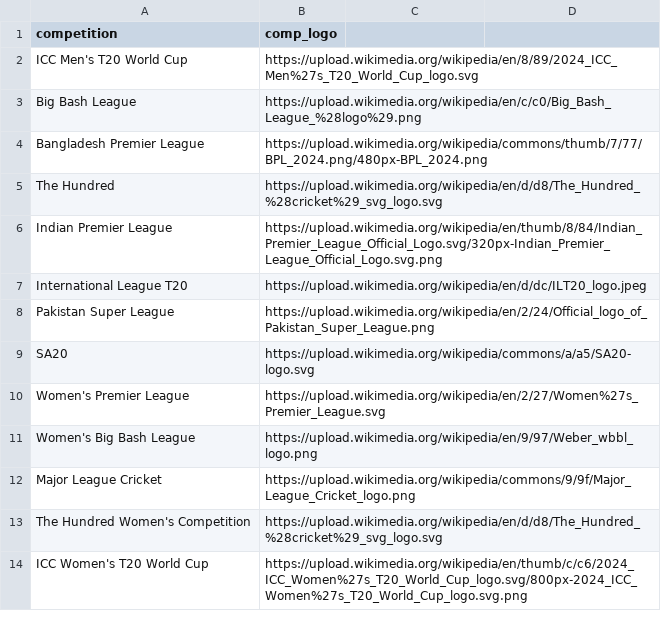
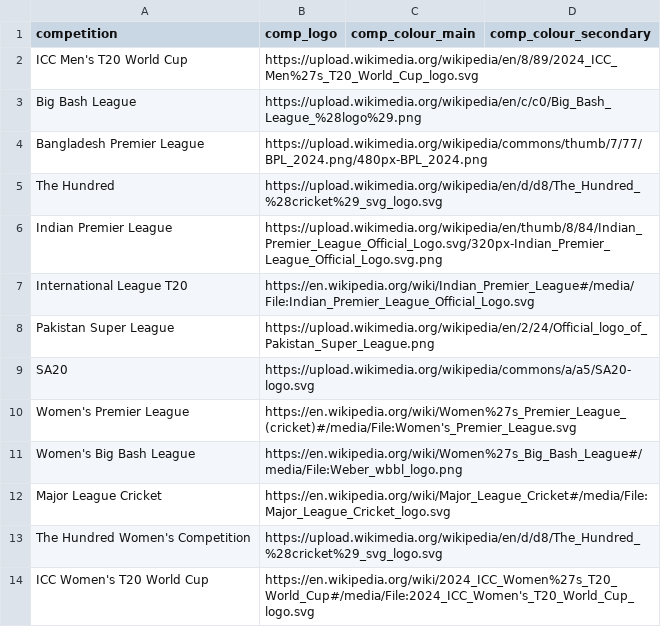
Before and after one commit to albtree/cricket-headshots, a CSV file: cricket_competitions.csv, drawn as a sheet.

Commit message:
Update cricket_competitions.csv

```diff
--- a/cricket_competitions.csv
+++ b/cricket_competitions.csv
@@ -1,2 +1,2 @@
-competition,comp_logo
+competition,comp_logo,comp_colour_main,comp_colour_secondary
 ICC Men's T20 World Cup,https://upload.wikimedia.org/wikipedia/en/8/89/2024_ICC_Men%27s_T20_World_Cup_logo.svg
@@ -6,9 +6,9 @@ The Hundred,https://upload.wikimedia.org/wikipedia/en/d/d8/The_Hundred_%28cricke
 Indian Premier League,https://upload.wikimedia.org/wikipedia/en/thumb/8/84/Indian_Premier_League_Official_Logo.svg/320px-Indian_Premier_League_Official_Logo.svg.png
-International League T20,https://upload.wikimedia.org/wikipedia/en/d/dc/ILT20_logo.jpeg
+International League T20,https://en.wikipedia.org/wiki/Indian_Premier_League#/media/File:Indian_Premier_League_Official_Logo.svg
 Pakistan Super League,https://upload.wikimedia.org/wikipedia/en/2/24/Official_logo_of_Pakistan_Super_League.png
 SA20,https://upload.wikimedia.org/wikipedia/commons/a/a5/SA20-logo.svg
-Women's Premier League,https://upload.wikimedia.org/wikipedia/en/2/27/Women%27s_Premier_League.svg
-Women's Big Bash League,https://upload.wikimedia.org/wikipedia/en/9/97/Weber_wbbl_logo.png
-Major League Cricket,https://upload.wikimedia.org/wikipedia/commons/9/9f/Major_League_Cricket_logo.png
+Women's Premier League,https://en.wikipedia.org/wiki/Women%27s_Premier_League_(cricket)#/media/File:Women's_Premier_League.svg
+Women's Big Bash League,https://en.wikipedia.org/wiki/Women%27s_Big_Bash_League#/media/File:Weber_wbbl_logo.png
+Major League Cricket,https://en.wikipedia.org/wiki/Major_League_Cricket#/media/File:Major_League_Cricket_logo.svg
 The Hundred Women's Competition,https://upload.wikimedia.org/wikipedia/en/d/d8/The_Hundred_%28cricket%29_svg_logo.svg
-ICC Women's T20 World Cup,https://upload.wikimedia.org/wikipedia/en/thumb/c/c6/2024_ICC_Women%27s_T20_World_Cup_logo.svg/800px-2024_ICC_Women%27s_T20_World_Cup_logo.svg.png
+ICC Women's T20 World Cup,https://en.wikipedia.org/wiki/2024_ICC_Women%27s_T20_World_Cup#/media/File:2024_ICC_Women's_T20_World_Cup_logo.svg
```
